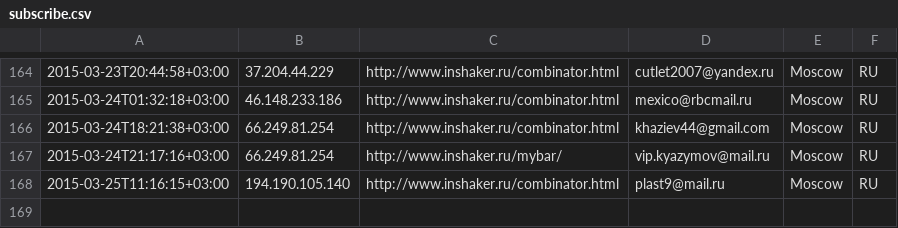
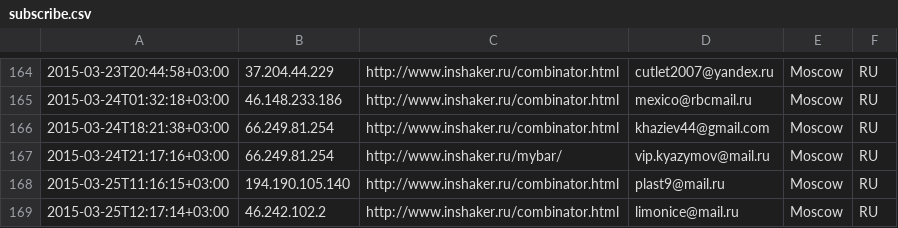
Before and after one commit to peter-leonov/inshaker, a CSV file: htdocs/_/events/subscribe.csv, drawn as a sheet; only a part is shown, gaps mark what is left out.

Commit message:
auto-backup

```diff
--- a/htdocs/_/events/subscribe.csv
+++ b/htdocs/_/events/subscribe.csv
@@ -168 +168,2 @@
 "2015-03-25T11:16:15+03:00","194.190.105.140","http://www.inshaker.ru/combinator.html",plast9@mail.ru,Moscow,RU
+"2015-03-25T12:17:14+03:00","46.242.102.2","http://www.inshaker.ru/combinator.html",limonice@mail.ru,Moscow,RU
```
